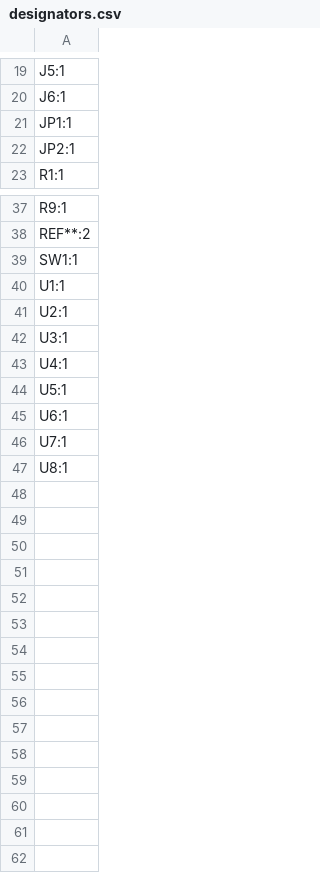
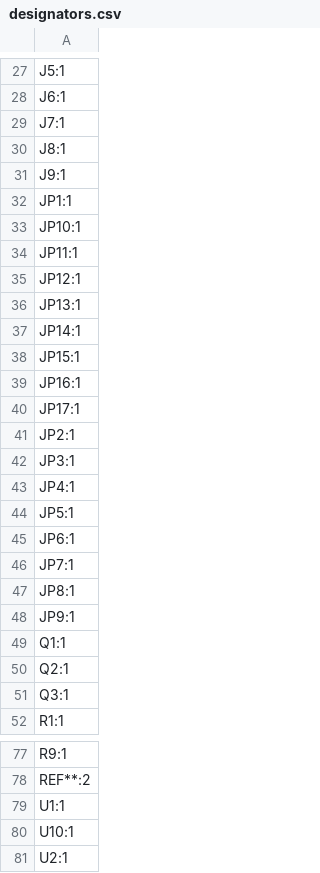
Before and after one commit to p3pperPi/ESP-Mini-PF-base-circuit, a CSV file: KiCAD/production/designators.csv, drawn as a sheet; only a part is shown, gaps mark what is left out; the shorter side is filled out with more unchanged rows; the diff covers the shown part only.

```diff
--- a/KiCAD/production/designators.csv
+++ b/KiCAD/production/designators.csv
@@ -20,4 +28,25 @@ J5:1
 J6:1
+J7:1
+J8:1
+J9:1
 JP1:1
+JP10:1
+JP11:1
+JP12:1
+JP13:1
+JP14:1
+JP15:1
+JP16:1
+JP17:1
 JP2:1
+JP3:1
+JP4:1
+JP5:1
+JP6:1
+JP7:1
+JP8:1
+JP9:1
+Q1:1
+Q2:1
+Q3:1
 R1:1
@@ -38,4 +78,4 @@ R9:1
 REF**:2
-SW1:1
 U1:1
+U10:1
 U2:1
```
Also changed, not shown: 20 added rows elsewhere in this file, KiCAD/production/bom.csv, KiCAD/production/positions.csv, 5 other files.
